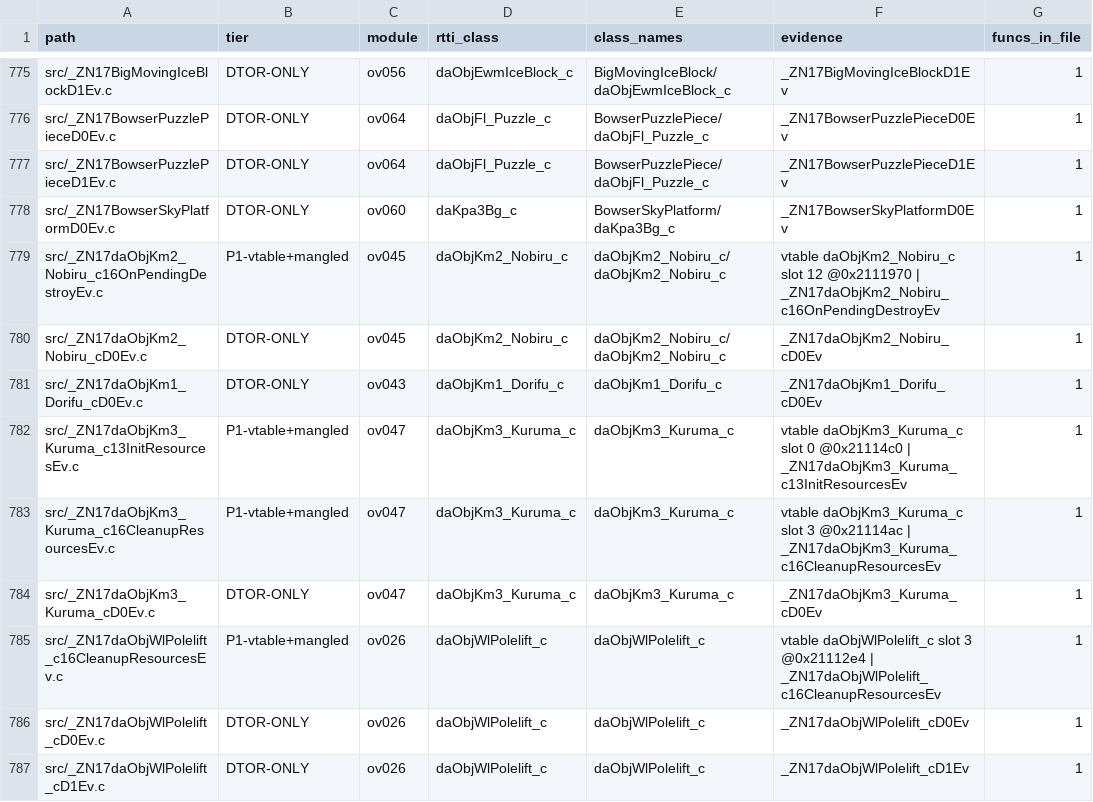
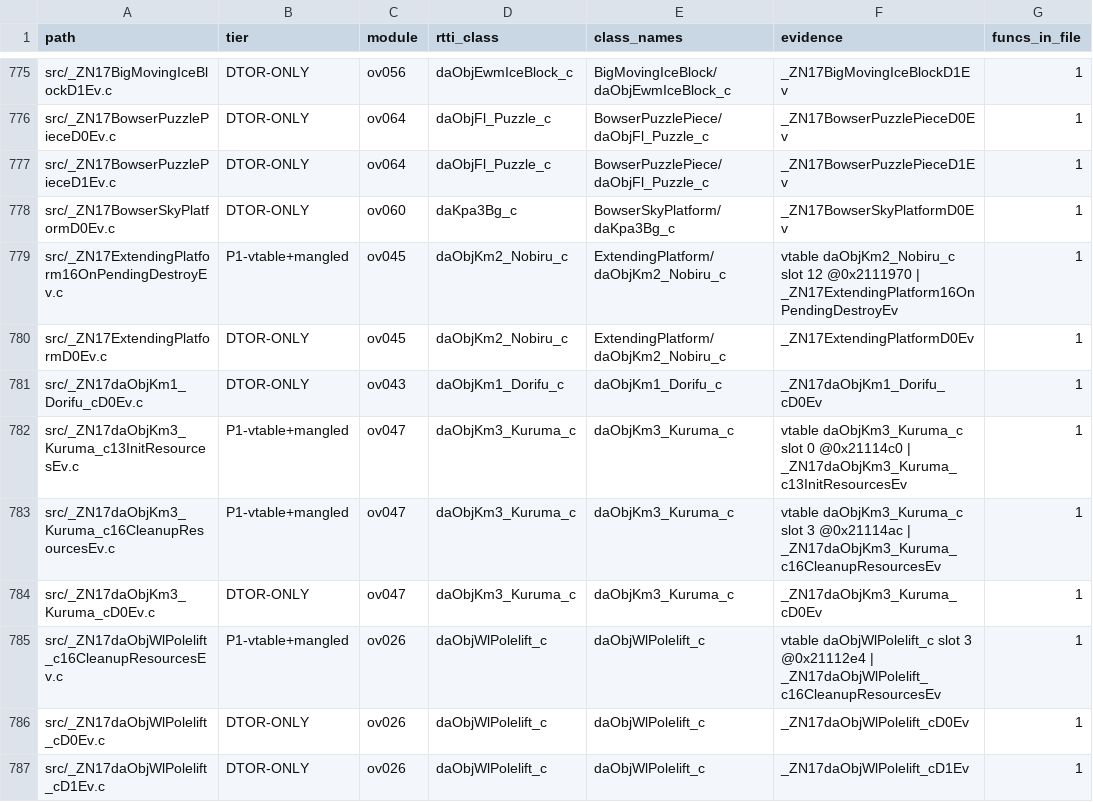
Before and after one commit to lunavyqo/sm64ds-decomp, a TSV file: notes/data/c-cpp-classification.tsv, drawn as a sheet; only a part is shown, gaps mark what is left out; the diff names each change by its address in the sheet, - before the commit and + after, or states it on an @@ line.

```diff
--- a/notes/data/c-cpp-classification.tsv
+++ b/notes/data/c-cpp-classification.tsv
-A779 (path): src/_ZN17daObjKm2_Nobiru_c16OnPendingDestroyEv.c
+A779 (path): src/_ZN17ExtendingPlatform16OnPendingDestroyEv.c
-E779:E780 (class_names): daObjKm2_Nobiru_c/daObjKm2_Nobiru_c
+E779:E780 (class_names): ExtendingPlatform/daObjKm2_Nobiru_c
-F779 (evidence): …@0x2111970 | _ZN17daObjKm2_Nobiru_c16OnPendingDestroyEv
+F779 (evidence): …@0x2111970 | _ZN17ExtendingPlatform16OnPendingDestroyEv
-A780 (path): src/_ZN17daObjKm2_Nobiru_cD0Ev.c
+A780 (path): src/_ZN17ExtendingPlatformD0Ev.c
-F780 (evidence): _ZN17daObjKm2_Nobiru_cD0Ev
+F780 (evidence): _ZN17ExtendingPlatformD0Ev
```
Also changed, not shown: 5 other files.
